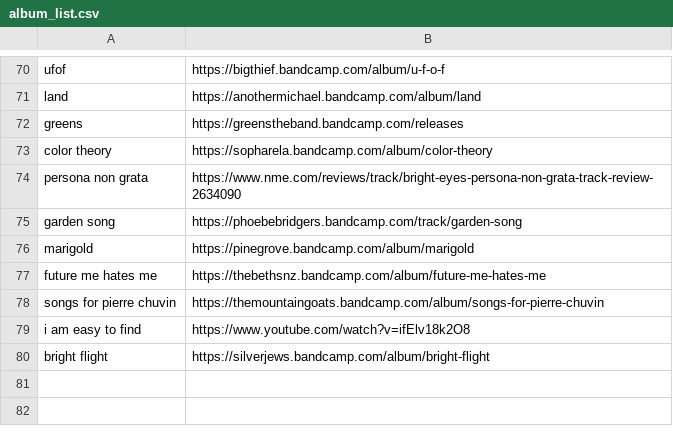
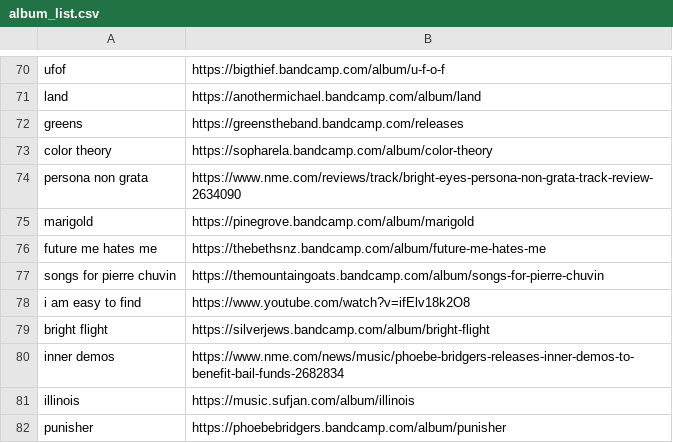
Before and after one commit to ltaylor2/ltaylor2.github.io, a CSV file: Media/album_list.csv, drawn as a sheet; only a part is shown, gaps mark what is left out.

```diff
--- a/Media/album_list.csv
+++ b/Media/album_list.csv
@@ -74,3 +74,2 @@ color theory,https://sopharela.bandcamp.com/album/color-theory
 persona non grata,https://www.nme.com/reviews/track/bright-eyes-persona-non-grata-track-review-2634090
-garden song,https://phoebebridgers.bandcamp.com/track/garden-song
 marigold,https://pinegrove.bandcamp.com/album/marigold
@@ -80 +79,4 @@ i am easy to find,https://www.youtube.com/watch?v=ifElv18k2O8
 bright flight,https://silverjews.bandcamp.com/album/bright-flight
+inner demos,https://www.nme.com/news/music/phoebe-bridgers-releases-inner-demos-to-benefit-bail-funds-2682834
+illinois,https://music.sufjan.com/album/illinois
+punisher,https://phoebebridgers.bandcamp.com/album/punisher
```
Also changed, not shown: Media/book_list.csv, 10 other files.
